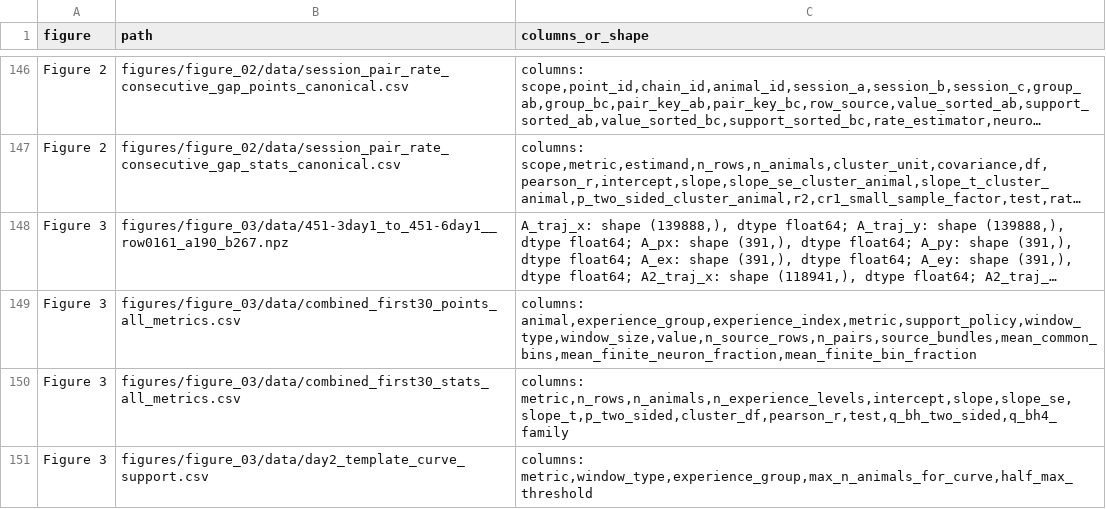
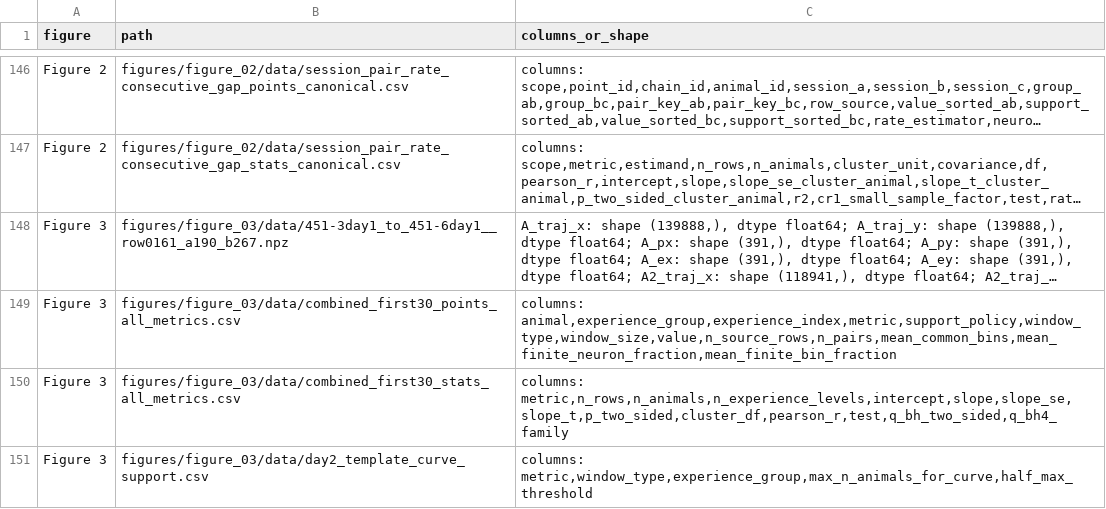
Before and after one commit to iamjiangwu/maze-lifelong-memory, a CSV file: docs/DATA_CATALOG.csv, drawn as a sheet; only a part is shown, gaps mark what is left out; long unchanged cells end in …; the diff covers the shown part only; the diff names each change by its address in the sheet, - before the commit and + after, or states it on an @@ line.

```diff
--- a/docs/DATA_CATALOG.csv
+++ b/docs/DATA_CATALOG.csv
-C149 (columns_or_shape): columns: animal,experience_group,experience_index,metric,support_policy,window_type,window_size,value,n_source_rows,n_pairs,source_bundles,mean_common_bins,mean_finite_neuron_fraction,mean_finite_bin_fraction
+C149 (columns_or_shape): columns: animal,experience_group,experience_index,metric,support_policy,window_type,window_size,value,n_source_rows,n_pairs,mean_common_bins,mean_finite_neuron_fraction,mean_finite_bin_fraction
```
Also changed, not shown: 5 edited cells elsewhere in this file, figures/extended_data_07/data/index.csv, figures/extended_data_09/data/index.csv, 28 other files.
